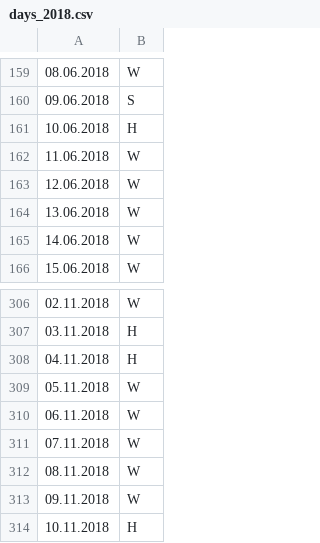
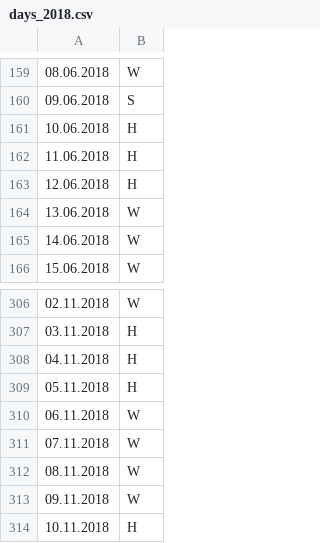
Before and after one commit to AlimanDev/mindandmachine, a CSV file: src/db/works/days_2018.csv, drawn as a sheet; only a part is shown, gaps mark what is left out.

Commit message:
check data, add constraints, fix bugs

```diff
--- a/src/db/works/days_2018.csv
+++ b/src/db/works/days_2018.csv
@@ -161,4 +161,4 @@
 10.06.2018;H
-11.06.2018;W
-12.06.2018;W
+11.06.2018;H
+12.06.2018;H
 13.06.2018;W
@@ -308,3 +308,3 @@
 04.11.2018;H
-05.11.2018;W
+05.11.2018;H
 06.11.2018;W
```
Also changed, not shown: 8 other files.
